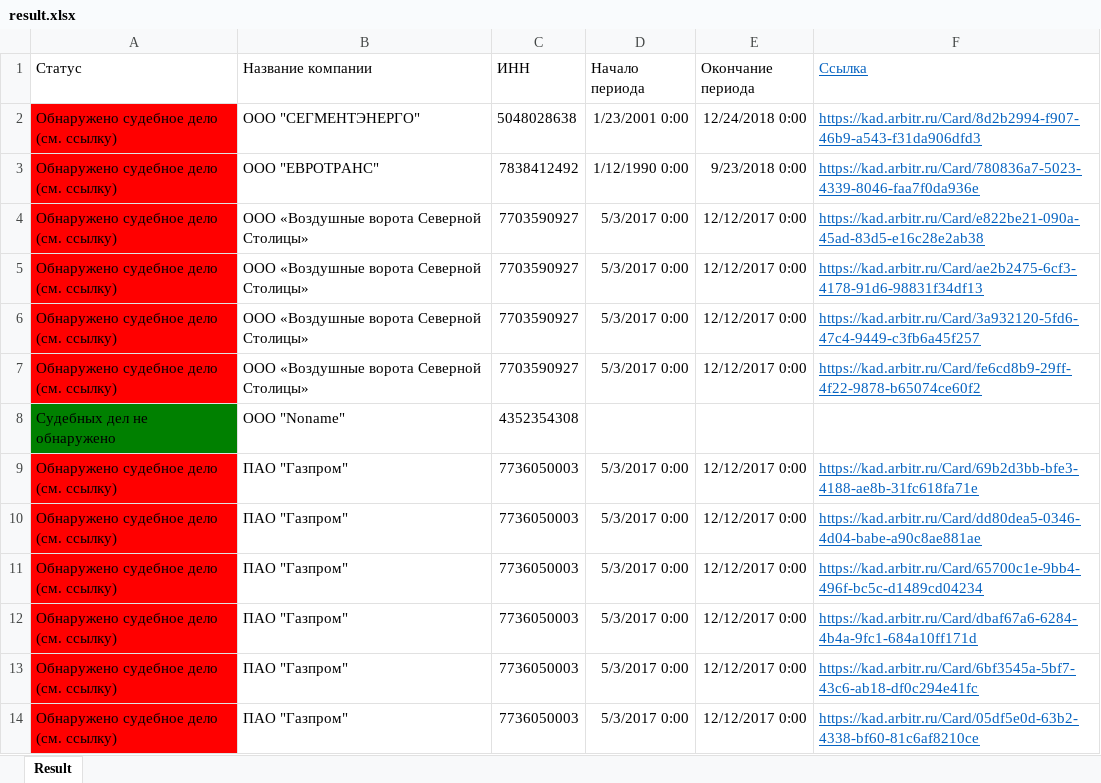
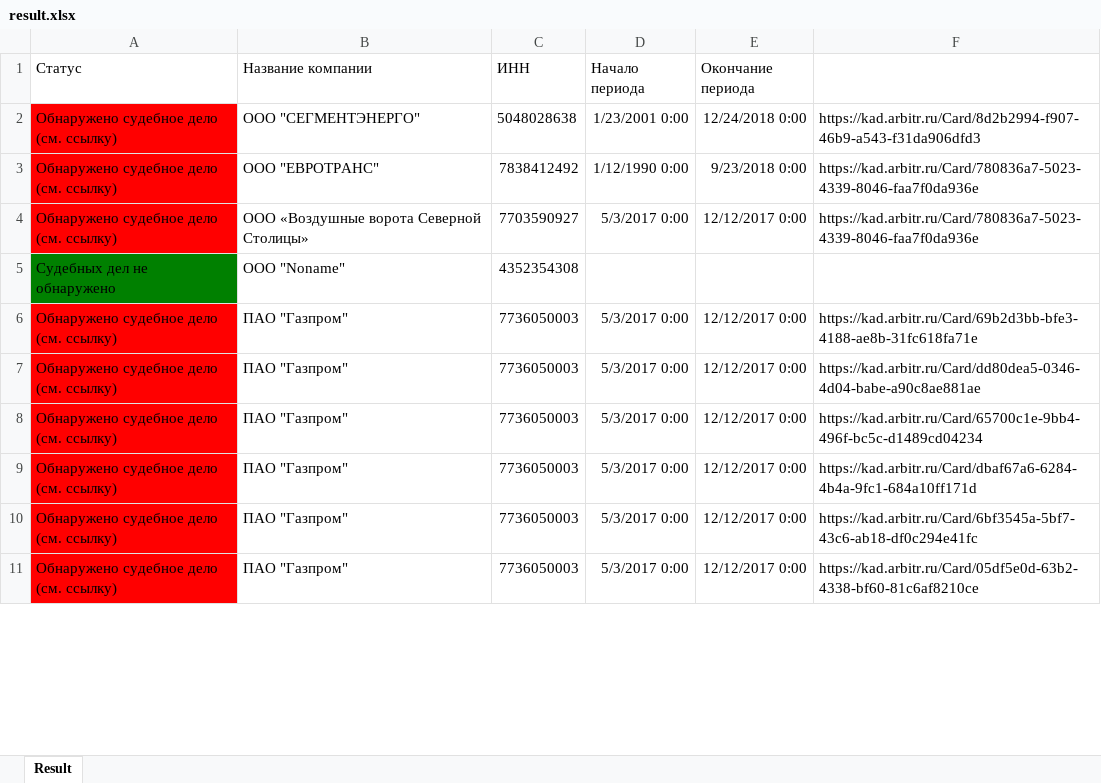
Before and after one commit to Al-Dani/PWC-Arbitr, an Excel workbook: result.xlsx, sheet Result, drawn as a sheet; only a part is shown; values as stored, in another font and other column widths than the file's, no borders; table styles not drawn; removed rows and columns are numbered as before the commit, all else as after; the diff covers the shown part only; the diff names each change by its address in the sheet, - before the commit and + after, or states it on an @@ line.

```diff
--- a/result.xlsx (sheet Result)
+++ b/result.xlsx (sheet Result)
-F1:F3 underline: on
+F1:F3 underline: off
-F1 text colour: #0563C1
+F1 text colour: #FFFFFF
-F2:F3 text colour: #0563C1
+F2:F3 text colour: black
-row 4: Обнаружено судебное дело (см. ссылку) | ООО «Воздушные ворота Северной Столицы» | 7703590927 | 5/3/2017 0:00 | 12/12/2017 0:00 | https://kad.arbitr.ru/Card/e822be21-090a-45ad-83d5-e16c28e2ab38
-F4 (Ссылка): https://kad.arbitr.ru/Card/ae2b2475-6cf3-4178-91d6-98831f34df13
+F4 (Ссылка): https://kad.arbitr.ru/Card/780836a7-5023-4339-8046-faa7f0da936e
@@ F4 underline: on → off, text colour: #0563C1 → black @@
-row 6: Обнаружено судебное дело (см. ссылку) | ООО «Воздушные ворота Северной Столицы» | 7703590927 | 5/3/2017 0:00 | 12/12/2017 0:00 | https://kad.arbitr.ru/Card/3a932120-5fd6-47c4-9449-c3fb6a45f257
-row 7: Обнаружено судебное дело (см. ссылку) | ООО «Воздушные ворота Северной Столицы» | 7703590927 | 5/3/2017 0:00 | 12/12/2017 0:00 | https://kad.arbitr.ru/Card/fe6cd8b9-29ff-4f22-9878-b65074ce60f2
@@ F6:F11 underline: on → off, text colour: #0563C1 → black @@
```
Also changed, not shown: cell formats elsewhere in this sheet, resultFormat.xlsx, 1 other file.
